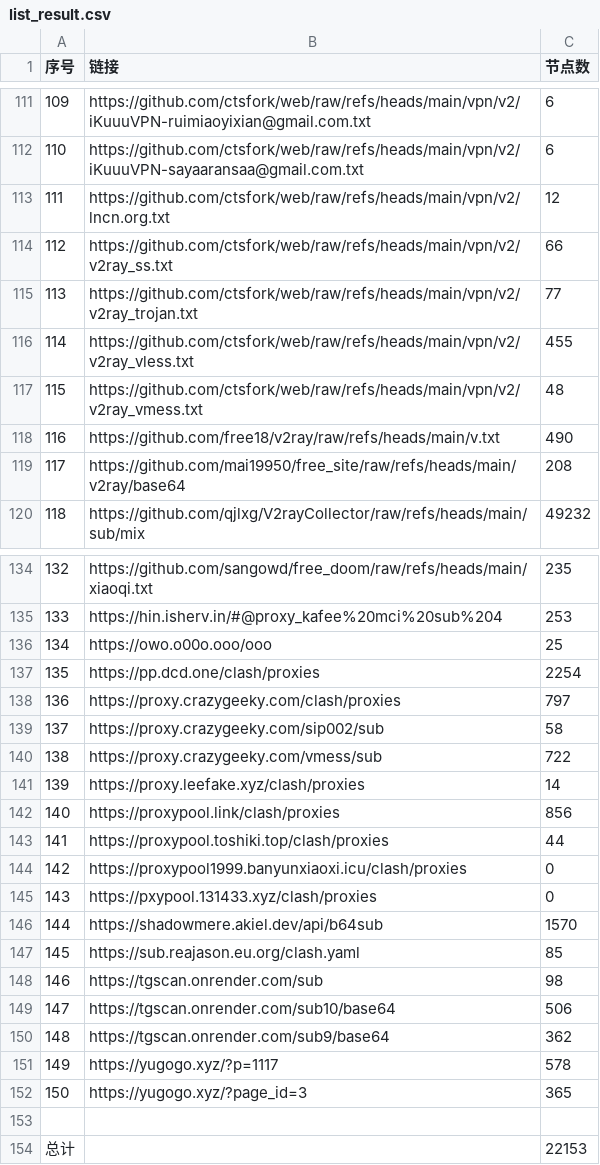
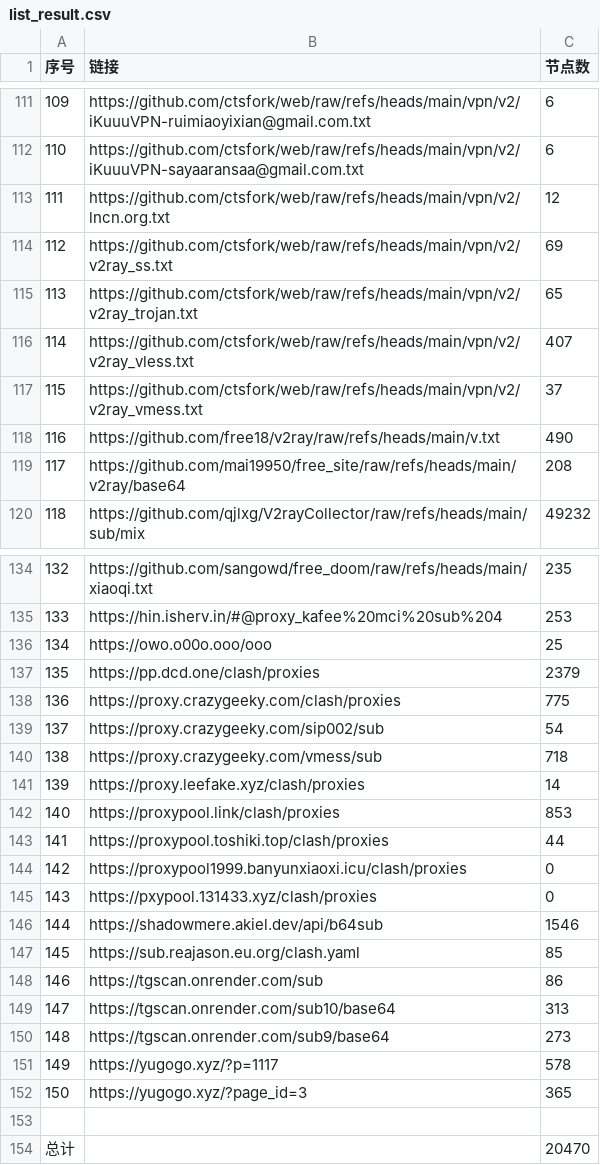
Before and after one commit to qjlxg/ss3, a CSV file: list_result.csv, drawn as a sheet; only a part is shown, gaps mark what is left out; the diff covers the shown part only.

```diff
--- a/list_result.csv
+++ b/list_result.csv
@@ -113,6 +113,6 @@
 111,https://github.com/ctsfork/web/raw/refs/heads/main/vpn/v2/lncn.org.txt,12
-112,https://github.com/ctsfork/web/raw/refs/heads/main/vpn/v2/v2ray_ss.txt,66
-113,https://github.com/ctsfork/web/raw/refs/heads/main/vpn/v2/v2ray_trojan.txt,77
-114,https://github.com/ctsfork/web/raw/refs/heads/main/vpn/v2/v2ray_vless.txt,455
-115,https://github.com/ctsfork/web/raw/refs/heads/main/vpn/v2/v2ray_vmess.txt,48
+112,https://github.com/ctsfork/web/raw/refs/heads/main/vpn/v2/v2ray_ss.txt,69
+113,https://github.com/ctsfork/web/raw/refs/heads/main/vpn/v2/v2ray_trojan.txt,65
+114,https://github.com/ctsfork/web/raw/refs/heads/main/vpn/v2/v2ray_vless.txt,407
+115,https://github.com/ctsfork/web/raw/refs/heads/main/vpn/v2/v2ray_vmess.txt,37
 116,https://github.com/free18/v2ray/raw/refs/heads/main/v.txt,490
@@ -136,8 +136,8 @@
 134,https://owo.o00o.ooo/ooo,25
-135,https://pp.dcd.one/clash/proxies,2254
-136,https://proxy.crazygeeky.com/clash/proxies,797
-137,https://proxy.crazygeeky.com/sip002/sub,58
-138,https://proxy.crazygeeky.com/vmess/sub,722
+135,https://pp.dcd.one/clash/proxies,2379
+136,https://proxy.crazygeeky.com/clash/proxies,775
+137,https://proxy.crazygeeky.com/sip002/sub,54
+138,https://proxy.crazygeeky.com/vmess/sub,718
 139,https://proxy.leefake.xyz/clash/proxies,14
-140,https://proxypool.link/clash/proxies,856
+140,https://proxypool.link/clash/proxies,853
 141,https://proxypool.toshiki.top/clash/proxies,44
@@ -145,7 +145,7 @@
 143,https://pxypool.131433.xyz/clash/proxies,0
-144,https://shadowmere.akiel.dev/api/b64sub,1570
+144,https://shadowmere.akiel.dev/api/b64sub,1546
 145,https://sub.reajason.eu.org/clash.yaml,85
-146,https://tgscan.onrender.com/sub,98
-147,https://tgscan.onrender.com/sub10/base64,506
-148,https://tgscan.onrender.com/sub9/base64,362
+146,https://tgscan.onrender.com/sub,86
+147,https://tgscan.onrender.com/sub10/base64,313
+148,https://tgscan.onrender.com/sub9/base64,273
 149,https://yugogo.xyz/?p=1117,578
@@ -153,2 +153,2 @@
 
-总计,,22153
+总计,,20470
```
Also changed, not shown: 13 edited cells elsewhere in this file, 20 other files.
